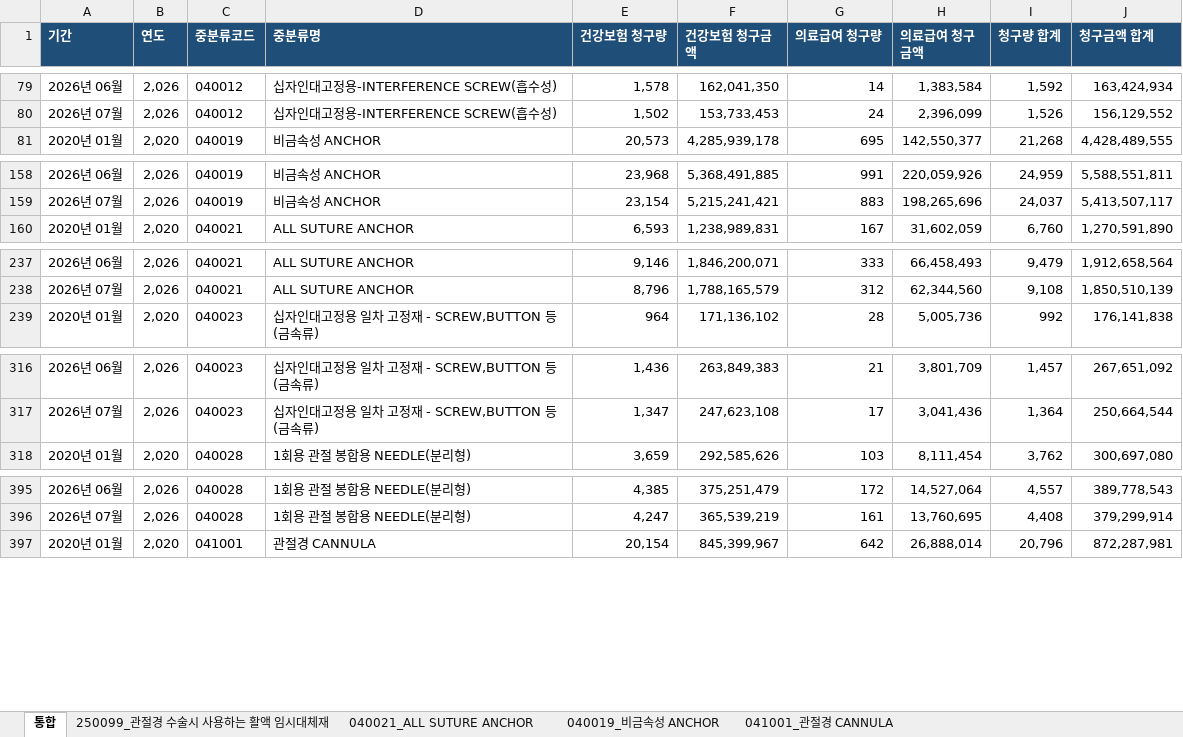
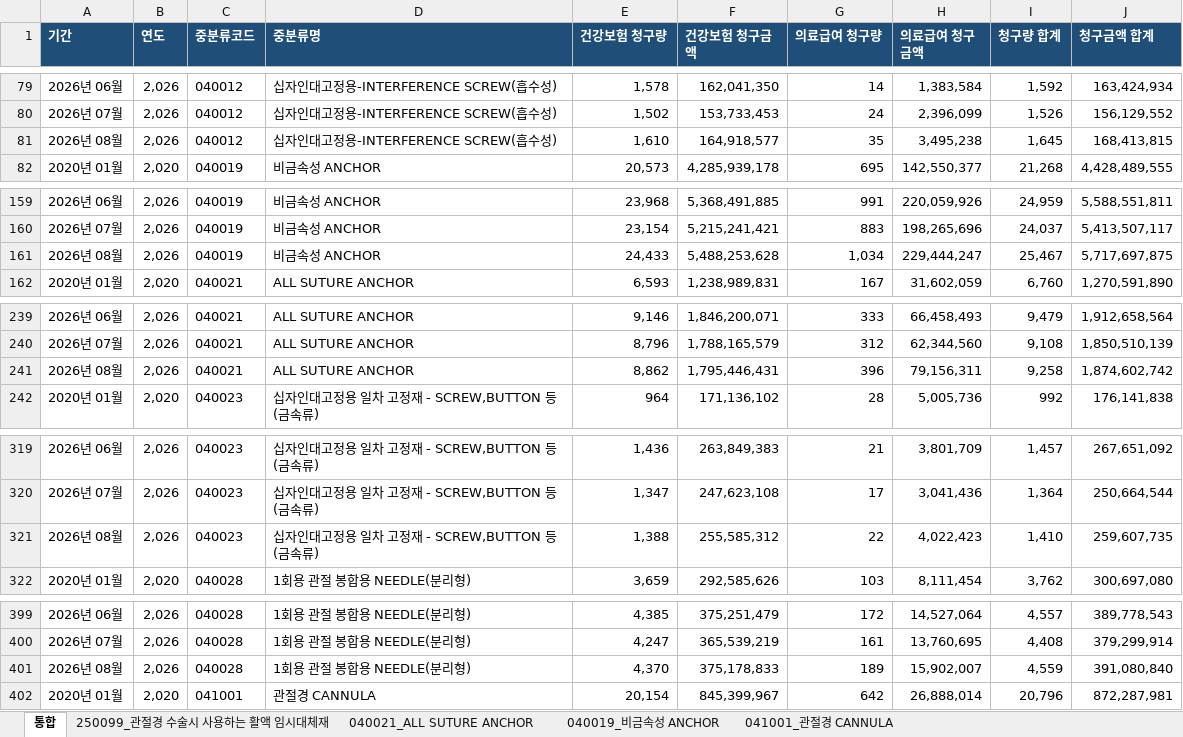
Before and after one commit to JasonSonKR/HIRA-update, an Excel workbook: hira_material_automation/output/master/hira_material_summary.xlsx, sheet 통합, drawn as a sheet; only a part is shown, gaps mark what is left out; values as stored, in another font and other column widths than the file's, no borders; the diff covers the shown part only; the diff names each change by its address in the sheet, - before the commit and + after, or states it on an @@ line.

```diff
--- a/hira_material_automation/output/master/hira_material_summary.xlsx (sheet 통합)
+++ b/hira_material_automation/output/master/hira_material_summary.xlsx (sheet 통합)
+row 81: 2026년 08월 | 2,026 | 040012 | 십자인대고정용-INTERFERENCE SCREW(흡수성) | 1,610 | 164,918,577 | 35 | 3,495,238 | 1,645 | 168,413,815
+row 161: 2026년 08월 | 2,026 | 040019 | 비금속성 ANCHOR | 24,433 | 5,488,253,628 | 1,034 | 229,444,247 | 25,467 | 5,717,697,875
+row 241: 2026년 08월 | 2,026 | 040021 | ALL SUTURE ANCHOR | 8,862 | 1,795,446,431 | 396 | 79,156,311 | 9,258 | 1,874,602,742
+row 321: 2026년 08월 | 2,026 | 040023 | 십자인대고정용 일차 고정재 - SCREW,BUTTON 등(금속류) | 1,388 | 255,585,312 | 22 | 4,022,423 | 1,410 | 259,607,735
+row 401: 2026년 08월 | 2,026 | 040028 | 1회용 관절 봉합용 NEEDLE(분리형) | 4,370 | 375,178,833 | 189 | 15,902,007 | 4,559 | 391,080,840
```
Also changed, not shown: 3 added rows elsewhere in this sheet, sheet 250099_관절경 수술시 사용하는 활액 임시대체재, sheet 040021_ALL SUTURE ANCHOR, sheet 041001_관절경 CANNULA, sheet 040019_비금속성 ANCHOR, sheet 900129_척추경막외 유착방지제, sheet 040028_1회용 관절 봉합용 NEEDLE(분리형), 2 more sheets, 42 other files.
